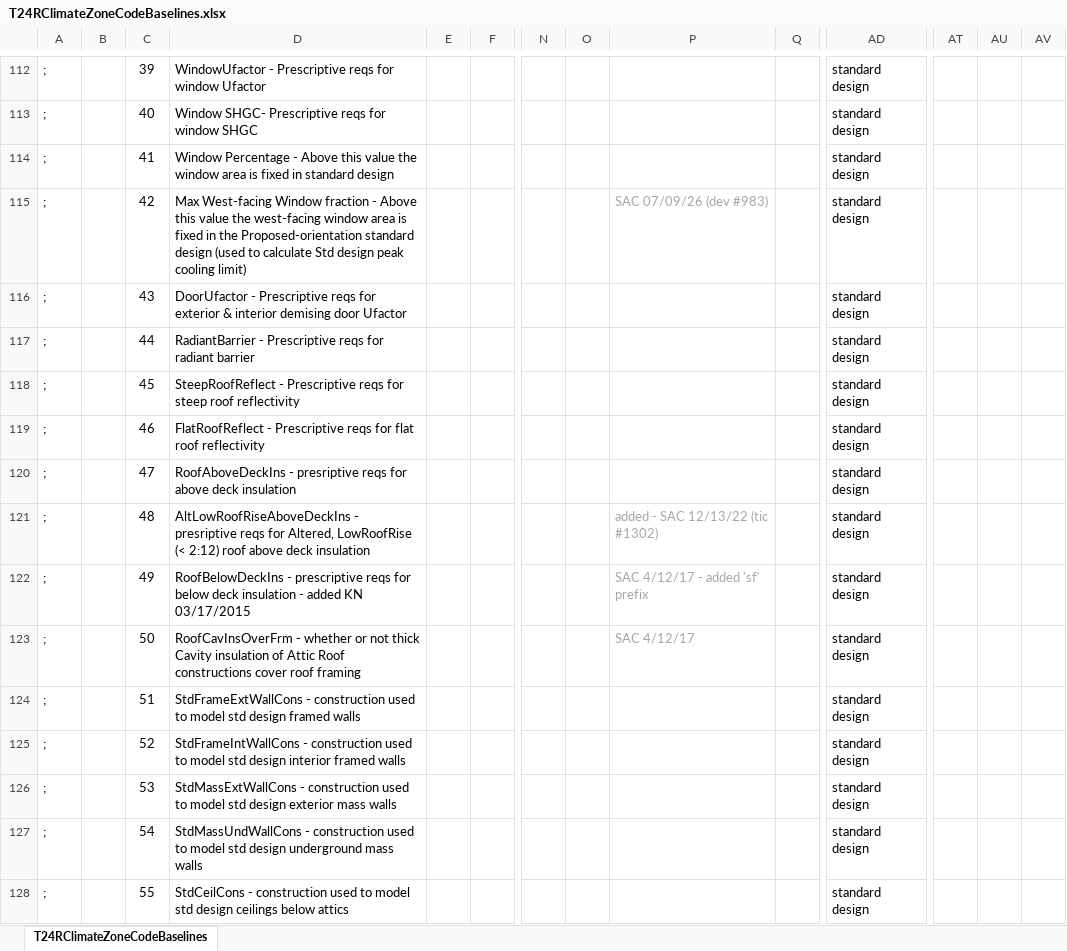
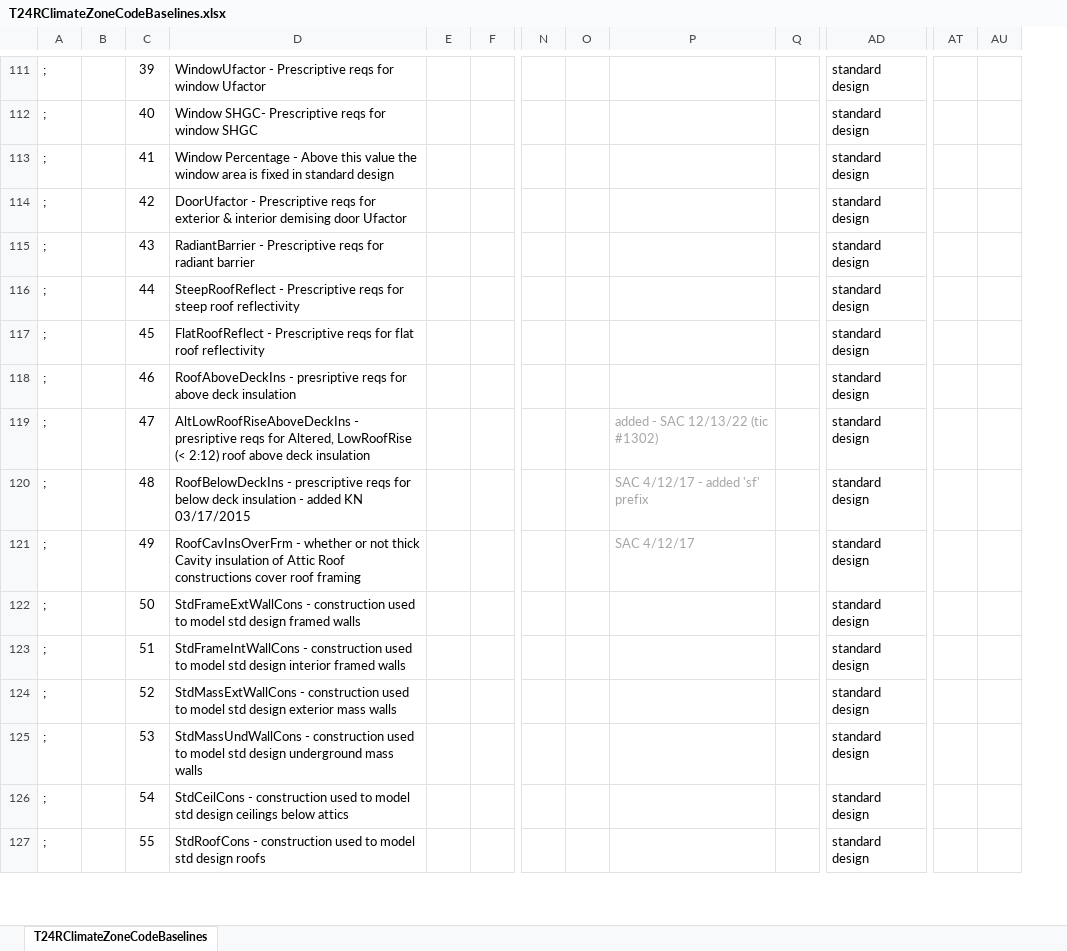
Before and after one commit to bigladder/CBECC, an Excel workbook: RulesetSrc/T24SFam/To-Docu/T24RClimateZoneCodeBaselines.xlsx, sheet T24RClimateZoneCodeBaselines, drawn as a sheet; only a part is shown, gaps mark what is left out; values as stored, in another font and other column widths than the file's, no borders; removed rows and columns are numbered as before the commit, all else as after; rows hold the shown columns only; the diff covers the shown part only; the diff names each change by its address in the sheet, - before the commit and + after, or states it on an @@ line.

```diff
--- a/RulesetSrc/T24SFam/To-Docu/T24RClimateZoneCodeBaselines.xlsx (sheet T24RClimateZoneCodeBaselines)
+++ b/RulesetSrc/T24SFam/To-Docu/T24RClimateZoneCodeBaselines.xlsx (sheet T24RClimateZoneCodeBaselines)
-column AU, empty
-D114: Max West-facing Window fraction - Above this value the west-facing window area is fixed in the Proposed-orientation standard design (used to calculate Std design peak cooling limit)
+D114: DoorUfactor - Prescriptive reqs for exterior & interior demising door Ufactor
-P114: SAC 07/09/26 (dev #983)
+P114: (empty)
-D115: DoorUfactor - Prescriptive reqs for exterior & interior demising door Ufactor
+D115: RadiantBarrier - Prescriptive reqs for radiant barrier
-D116: RadiantBarrier - Prescriptive reqs for radiant barrier
+D116: SteepRoofReflect - Prescriptive reqs for steep roof reflectivity
-D117: SteepRoofReflect - Prescriptive reqs for steep roof reflectivity
+D117: FlatRoofReflect - Prescriptive reqs for flat roof reflectivity
-D118: FlatRoofReflect - Prescriptive reqs for flat roof reflectivity
+D118: RoofAboveDeckIns - presriptive reqs for above deck insulation
-row 120: ; |  | 47 | RoofAboveDeckIns - presriptive reqs for above deck insulation |  |  |  |  |  |  | standard design
-C119: 48
+C119: 47
-C120: 49
+C120: 48
-C121: 50
+C121: 49
+row 122: ; |  | 50 | StdFrameExtWallCons - construction used to model std design framed walls |  |  |  |  |  |  | standard design
-D123: StdFrameExtWallCons - construction used to model std design framed walls
+D123: StdFrameIntWallCons - construction used to model std design interior framed walls
-D124: StdFrameIntWallCons - construction used to model std design interior framed walls
+D124: StdMassExtWallCons - construction used to model std design exterior mass walls
-D125: StdMassExtWallCons - construction used to model std design exterior mass walls
+D125: StdMassUndWallCons - construction used to model std design underground mass walls
-D126: StdMassUndWallCons - construction used to model std design underground mass walls
+D126: StdCeilCons - construction used to model std design ceilings below attics
-D127: StdCeilCons - construction used to model std design ceilings below attics
+D127: StdRoofCons - construction used to model std design roofs
```
Also changed, not shown: 18 removed rows and 53 edited cells elsewhere in this sheet, formulas that keep their value, 26 other files.
